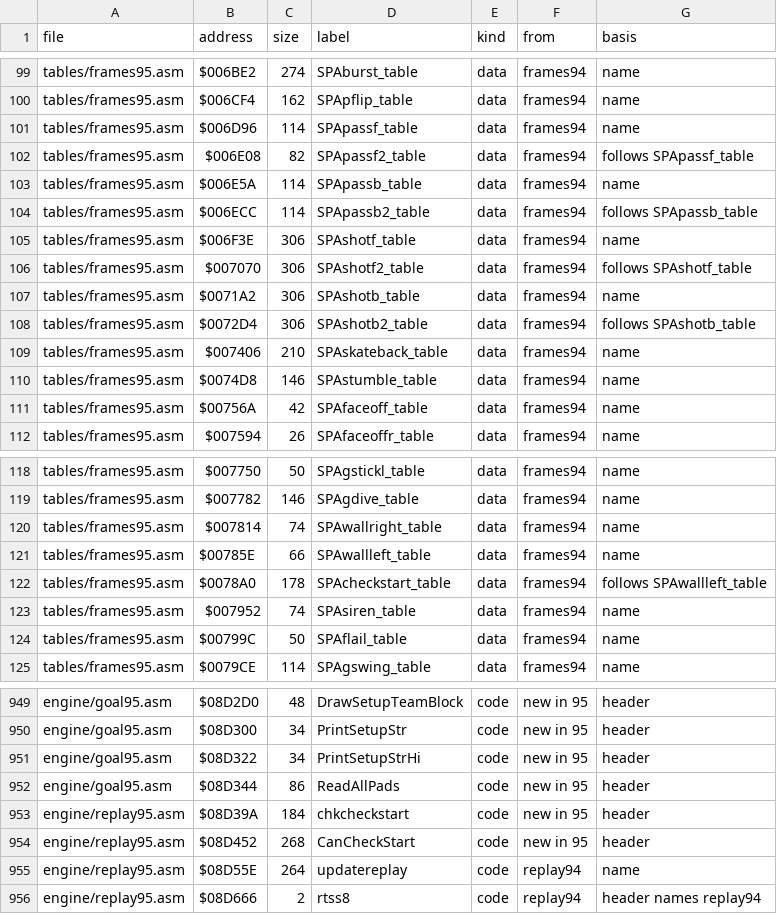
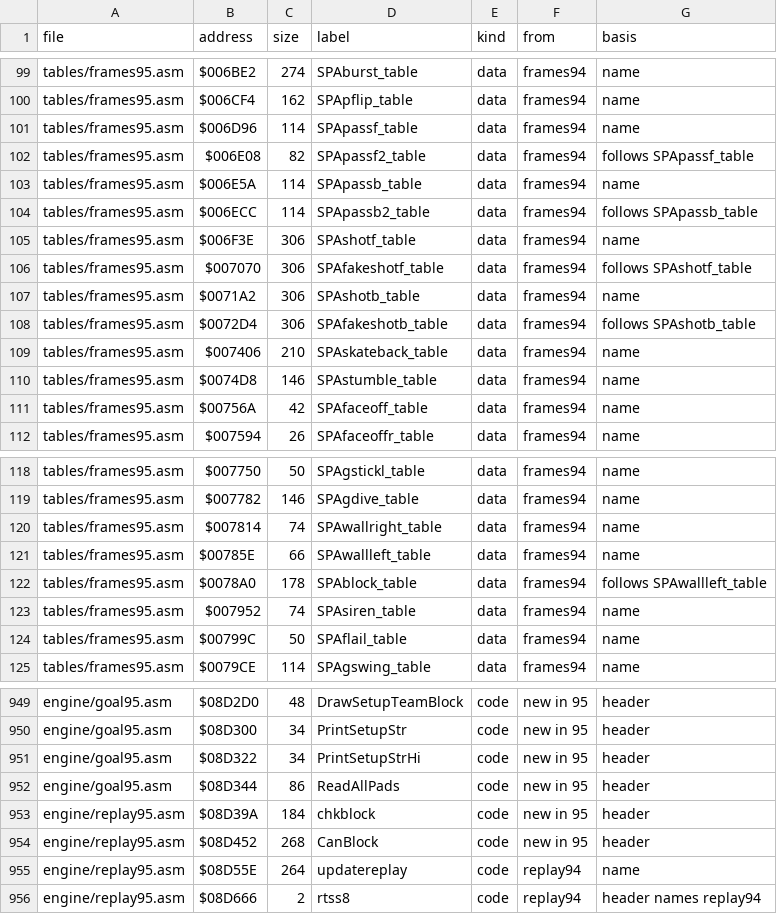
Before and after one commit to abdulahmad/NHL95Genesis, a CSV file: docs/function_origins.csv, drawn as a sheet; only a part is shown, gaps mark what is left out.

```diff
--- a/docs/function_origins.csv
+++ b/docs/function_origins.csv
@@ -105,5 +105,5 @@ tables/frames95.asm,$006ECC,114,SPApassb2_table,data,frames94,follows SPApassb_t
 tables/frames95.asm,$006F3E,306,SPAshotf_table,data,frames94,name
-tables/frames95.asm,$007070,306,SPAshotf2_table,data,frames94,follows SPAshotf_table
+tables/frames95.asm,$007070,306,SPAfakeshotf_table,data,frames94,follows SPAshotf_table
 tables/frames95.asm,$0071A2,306,SPAshotb_table,data,frames94,name
-tables/frames95.asm,$0072D4,306,SPAshotb2_table,data,frames94,follows SPAshotb_table
+tables/frames95.asm,$0072D4,306,SPAfakeshotb_table,data,frames94,follows SPAshotb_table
 tables/frames95.asm,$007406,210,SPAskateback_table,data,frames94,name
@@ -121,3 +121,3 @@ tables/frames95.asm,$007814,74,SPAwallright_table,data,frames94,name
 tables/frames95.asm,$00785E,66,SPAwallleft_table,data,frames94,name
-tables/frames95.asm,$0078A0,178,SPAcheckstart_table,data,frames94,follows SPAwallleft_table
+tables/frames95.asm,$0078A0,178,SPAblock_table,data,frames94,follows SPAwallleft_table
 tables/frames95.asm,$007952,74,SPAsiren_table,data,frames94,name
@@ -952,4 +952,4 @@ engine/goal95.asm,$08D322,34,PrintSetupStrHi,code,new in 95,header
 engine/goal95.asm,$08D344,86,ReadAllPads,code,new in 95,header
-engine/replay95.asm,$08D39A,184,chkcheckstart,code,new in 95,header
-engine/replay95.asm,$08D452,268,CanCheckStart,code,new in 95,header
+engine/replay95.asm,$08D39A,184,chkblock,code,new in 95,header
+engine/replay95.asm,$08D452,268,CanBlock,code,new in 95,header
 engine/replay95.asm,$08D55E,264,updatereplay,code,replay94,name
```
Also changed, not shown: docs/name_map.csv, 10 other files.
